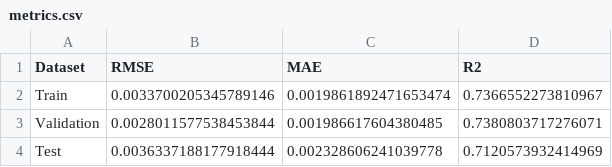
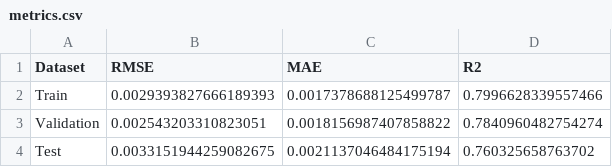
Before and after one commit to vudxlab/cnngruretnet, a CSV file: results/5/conv1d/metrics.csv, drawn as a sheet.

```diff
--- a/results/5/conv1d/metrics.csv
+++ b/results/5/conv1d/metrics.csv
@@ -1,4 +1,4 @@
 Dataset,RMSE,MAE,R2
-Train,0.0033700205345789146,0.0019861892471653474,0.7366552273810967
-Validation,0.0028011577538453844,0.001986617604380485,0.7380803717276071
-Test,0.0036337188177918444,0.002328606241039778,0.7120573932414969
+Train,0.0029393827666189393,0.0017378688125499787,0.7996628339557466
+Validation,0.002543203310823051,0.0018156987407858822,0.7840960482754274
+Test,0.0033151944259082675,0.0021137046484175194,0.760325658763702
```
Also changed, not shown: analysis/comparison_table.csv, results/5/conv1d_gru/metrics.csv, 44 other files.
